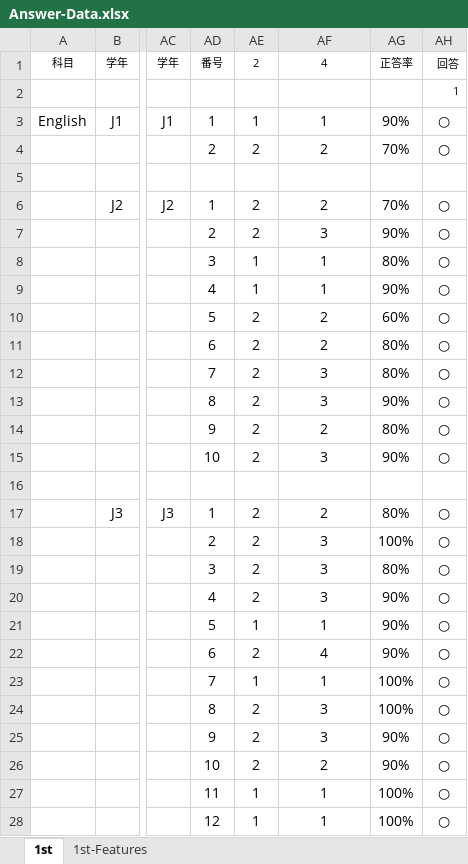
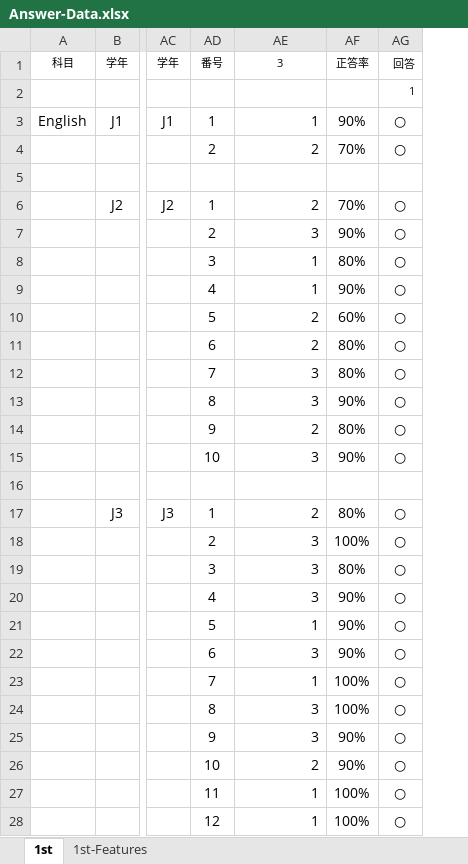
Before and after one commit to soheiomoto/eye-tracking-software, an Excel workbook: Experiment-Data/Answer-Data.xlsx, sheet 1st, drawn as a sheet; only a part is shown, gaps mark what is left out; values as stored, in another font and other column widths than the file's, no borders; removed rows and columns are numbered as before the commit, all else as after; the diff covers the shown part only; the diff names each change by its address in the sheet, - before the commit and + after, or states it on an @@ line.

```diff
--- a/Experiment-Data/Answer-Data.xlsx (sheet 1st)
+++ b/Experiment-Data/Answer-Data.xlsx (sheet 1st)
-column AE, rows 1-28: 2 |  | 1 | 2 |  | 2 | 2 | 1 | 1 | 2 | 2 | 2 | 2 | 2 | 2 |  | 2 | 2 | 2 | 2 | 1 | 2 | 1 | 2 | 2 | 2 | 1 | 1
-AE1: 4
+AE1: 3
-AE3:AE4 alignment: center
+AE3:AE4 alignment: right
-AE6:AE15 alignment: center
+AE6:AE15 alignment: right
-AE17:AE28 alignment: center
+AE17:AE28 alignment: right
-AE22: 4
+AE22: 3
```
Also changed, not shown: cell formats elsewhere in this sheet, sheet 1st-Features, formulas that keep their value, 13 other files.
